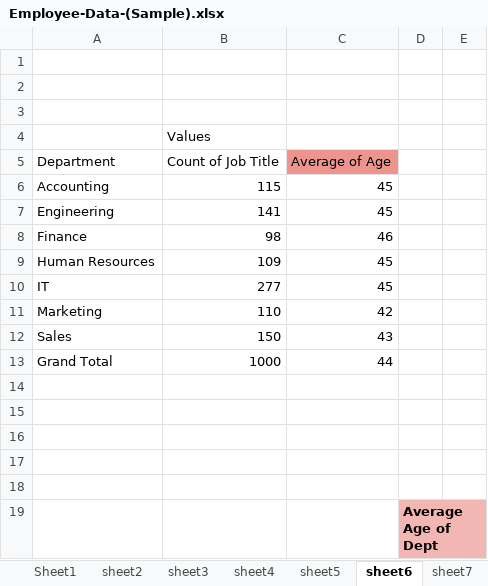
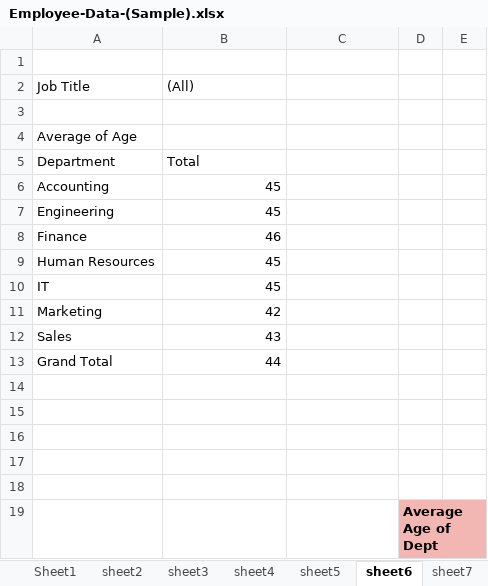
Before and after one commit to gk23gopal/Dashboard-Visualizations, an Excel workbook: Employee-Data-(Sample).xlsx, sheet sheet6, drawn as a sheet; only a part is shown; values as stored, in another font and other column widths than the file's, no borders; charts and pictures not drawn; removed rows and columns are numbered as before the commit, all else as after; the diff names each change by its address in the sheet, - before the commit and + after, or states it on an @@ line.

```diff
--- a/Employee-Data-(Sample).xlsx (sheet sheet6)
+++ b/Employee-Data-(Sample).xlsx (sheet sheet6)
+row 2: Job Title | (All)
-A4: (empty)
+A4: Average of Age
-row 4:  | Values
-B5: Count of Job Title
+B5: Total
-C5: Average of Age
+C5: (empty)
-C5 fill: #EC948D
+C5 fill: none
-B6: 115
+B6: 45
-C6:C7: 45
+C6:C7: (empty)
-B7: 141
+B7: 45
-B8: 98
+B8: 46
-C8: 46
+C8: (empty)
-B9: 109
+B9: 45
-C9:C10: 45
+C9:C10: (empty)
-B10: 277
+B10: 45
-B11: 110
+B11: 42
-C11: 42
+C11: (empty)
-B12: 150
+B12: 43
-C12: 43
+C12: (empty)
-B13: 1000
+B13: 44
-C13: 44
+C13: (empty)
```
Also changed, not shown: sheet pivot, other sheet tabs, charts or pictures.
